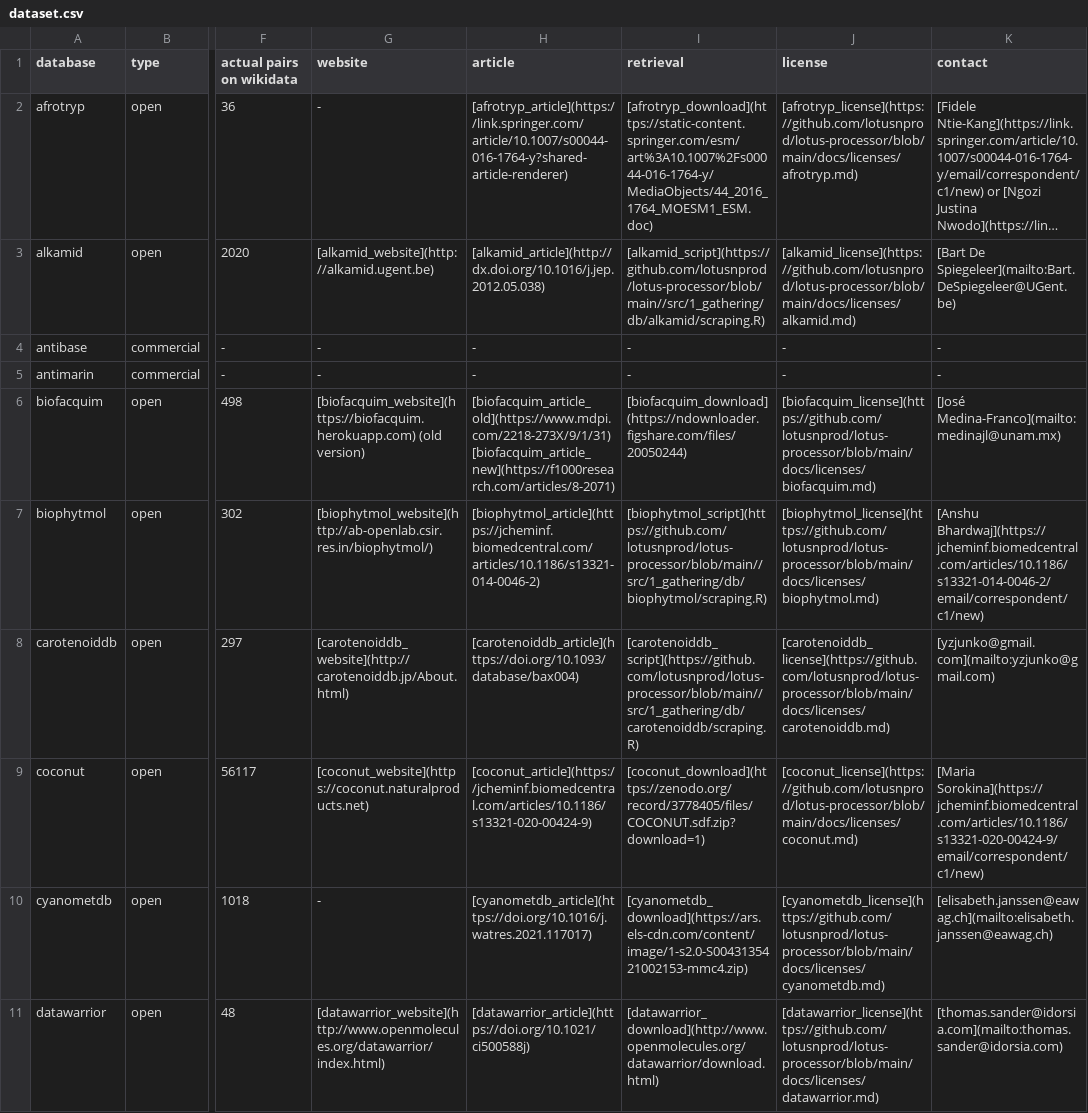
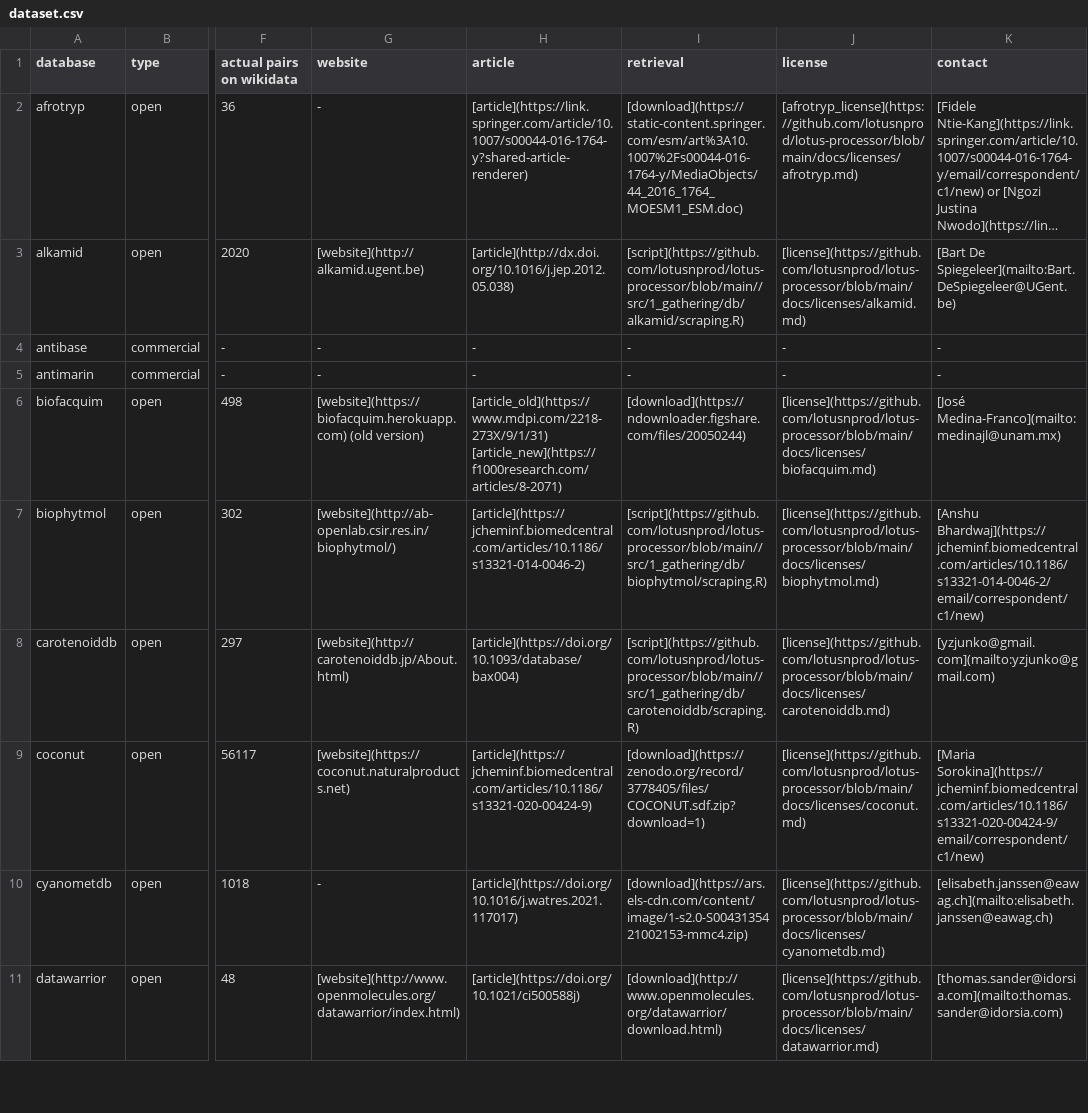
Before and after one commit to lotusnprod/lotus-processor, a CSV file: docs/dataset.csv, drawn as a sheet; only a part is shown, gaps mark what is left out; long unchanged cells end in …; the diff covers the shown part only; the diff names each change by its address in the sheet, - before the commit and + after, or states it on an @@ line.

```diff
--- a/docs/dataset.csv
+++ b/docs/dataset.csv
-H2 (article): [afrotryp_article](https://link.springer.com/article/10.1007/s00044-016-1764-y?shared-article-renderer)
+H2 (article): [article](https://link.springer.com/article/10.1007/s00044-016-1764-y?shared-article-renderer)
-I2 (retrieval): [afrotryp_download](https://static-content.springer.com/esm/art%3A10.1007%2Fs00044-016-1764-y/MediaObjects/44_2016_1764_MOESM1_ESM.doc)
+I2 (retrieval): [download](https://static-content.springer.com/esm/art%3A10.1007%2Fs00044-016-1764-y/MediaObjects/44_2016_1764_MOESM1_ESM.doc)
-G3 (website): [alkamid_website](http://alkamid.ugent.be)
+G3 (website): [website](http://alkamid.ugent.be)
-H3 (article): [alkamid_article](http://dx.doi.org/10.1016/j.jep.2012.05.038)
+H3 (article): [article](http://dx.doi.org/10.1016/j.jep.2012.05.038)
-I3 (retrieval): [alkamid_script](https://github.com/lotusnprod/lotus-processor/blob/main//src/1_gathering/db/alkamid/scraping.R)
+I3 (retrieval): [script](https://github.com/lotusnprod/lotus-processor/blob/main//src/1_gathering/db/alkamid/scraping.R)
-J3 (license): [alkamid_license](https://github.com/lotusnprod/lotus-processor/blob/main/docs/licenses/alkamid.md)
+J3 (license): [license](https://github.com/lotusnprod/lotus-processor/blob/main/docs/licenses/alkamid.md)
-G6 (website): [biofacquim_website](https://biofacquim.herokuapp.com) (old version)
+G6 (website): [website](https://biofacquim.herokuapp.com) (old version)
-H6 (article): [biofacquim_article_old](https://www.mdpi.com/2218-273X/9/1/31) [biofacquim_article_new](https://f1000research.com/articles/8-2071)
+H6 (article): [article_old](https://www.mdpi.com/2218-273X/9/1/31) [article_new](https://f1000research.com/articles/8-2071)
-I6 (retrieval): [biofacquim_download](https://ndownloader.figshare.com/files/20050244)
+I6 (retrieval): [download](https://ndownloader.figshare.com/files/20050244)
-J6 (license): [biofacquim_license](https://github.com/lotusnprod/lotus-processor/blob/main/docs/licenses/biofacquim.md)
+J6 (license): [license](https://github.com/lotusnprod/lotus-processor/blob/main/docs/licenses/biofacquim.md)
-G7 (website): [biophytmol_website](http://ab-openlab.csir.res.in/biophytmol/)
+G7 (website): [website](http://ab-openlab.csir.res.in/biophytmol/)
-H7 (article): [biophytmol_article](https://jcheminf.biomedcentral.com/articles/10.1186/s13321-014-0046-2)
+H7 (article): [article](https://jcheminf.biomedcentral.com/articles/10.1186/s13321-014-0046-2)
-I7 (retrieval): [biophytmol_script](https://github.com/lotusnprod/lotus-processor/blob/main//src/1_gathering/db/biophytmol/scraping.R)
+I7 (retrieval): [script](https://github.com/lotusnprod/lotus-processor/blob/main//src/1_gathering/db/biophytmol/scraping.R)
-J7 (license): [biophytmol_license](https://github.com/lotusnprod/lotus-processor/blob/main/docs/licenses/biophytmol.md)
+J7 (license): [license](https://github.com/lotusnprod/lotus-processor/blob/main/docs/licenses/biophytmol.md)
-G8 (website): [carotenoiddb_website](http://carotenoiddb.jp/About.html)
+G8 (website): [website](http://carotenoiddb.jp/About.html)
-H8 (article): [carotenoiddb_article](https://doi.org/10.1093/database/bax004)
+H8 (article): [article](https://doi.org/10.1093/database/bax004)
-I8 (retrieval): [carotenoiddb_script](https://github.com/lotusnprod/lotus-processor/blob/main//src/1_gathering/db/carotenoiddb/scraping.R)
+I8 (retrieval): [script](https://github.com/lotusnprod/lotus-processor/blob/main//src/1_gathering/db/carotenoiddb/scraping.R)
-J8 (license): [carotenoiddb_license](https://github.com/lotusnprod/lotus-processor/blob/main/docs/licenses/carotenoiddb.md)
+J8 (license): [license](https://github.com/lotusnprod/lotus-processor/blob/main/docs/licenses/carotenoiddb.md)
-G9 (website): [coconut_website](https://coconut.naturalproducts.net)
+G9 (website): [website](https://coconut.naturalproducts.net)
-H9 (article): [coconut_article](https://jcheminf.biomedcentral.com/articles/10.1186/s13321-020-00424-9)
+H9 (article): [article](https://jcheminf.biomedcentral.com/articles/10.1186/s13321-020-00424-9)
-I9 (retrieval): [coconut_download](https://zenodo.org/record/3778405/files/COCONUT.sdf.zip?download=1)
+I9 (retrieval): [download](https://zenodo.org/record/3778405/files/COCONUT.sdf.zip?download=1)
-J9 (license): [coconut_license](https://github.com/lotusnprod/lotus-processor/blob/main/docs/licenses/coconut.md)
+J9 (license): [license](https://github.com/lotusnprod/lotus-processor/blob/main/docs/licenses/coconut.md)
-H10 (article): [cyanometdb_article](https://doi.org/10.1016/j.watres.2021.117017)
+H10 (article): [article](https://doi.org/10.1016/j.watres.2021.117017)
-I10 (retrieval): [cyanometdb_download](https://ars.els-cdn.com/content/image/1-s2.0-S0043135421002153-mmc4.zip)
+I10 (retrieval): [download](https://ars.els-cdn.com/content/image/1-s2.0-S0043135421002153-mmc4.zip)
-J10 (license): [cyanometdb_license](https://github.com/lotusnprod/lotus-processor/blob/main/docs/licenses/cyanometdb.md)
+J10 (license): [license](https://github.com/lotusnprod/lotus-processor/blob/main/docs/licenses/cyanometdb.md)
-G11 (website): [datawarrior_website](http://www.openmolecules.org/datawarrior/index.html)
+G11 (website): [website](http://www.openmolecules.org/datawarrior/index.html)
-H11 (article): [datawarrior_article](https://doi.org/10.1021/ci500588j)
+H11 (article): [article](https://doi.org/10.1021/ci500588j)
-I11 (retrieval): [datawarrior_download](http://www.openmolecules.org/datawarrior/download.html)
+I11 (retrieval): [download](http://www.openmolecules.org/datawarrior/download.html)
-J11 (license): [datawarrior_license](https://github.com/lotusnprod/lotus-processor/blob/main/docs/licenses/datawarrior.md)
+J11 (license): [license](https://github.com/lotusnprod/lotus-processor/blob/main/docs/licenses/datawarrior.md)
```
Also changed, not shown: 77 edited cells elsewhere in this file, 1 other file.
